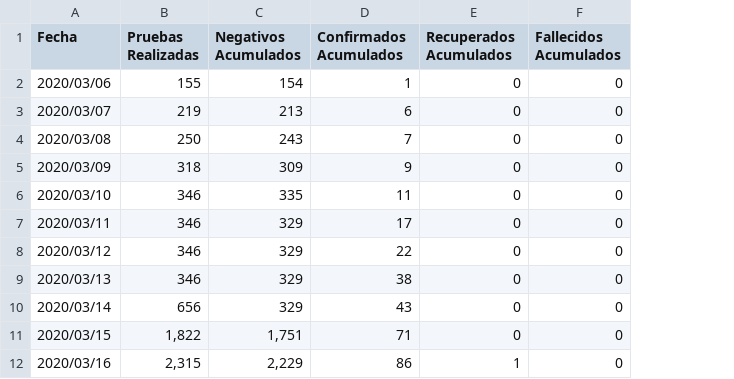
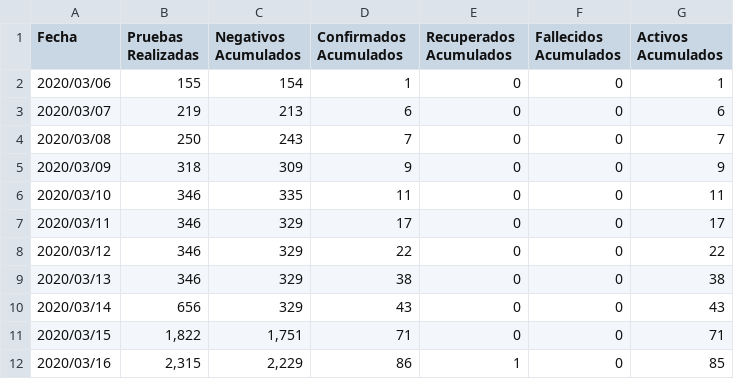
Before and after one commit to jmacalupur/covid-19-Peru, a CSV file: resumen/covid_19_resumen.csv, drawn as a sheet; only a part is shown; the diff names each change by its address in the sheet, - before the commit and + after, or states it on an @@ line.

Commit message:
updated data 2020-03-30

```diff
--- a/resumen/covid_19_resumen.csv
+++ b/resumen/covid_19_resumen.csv
+column G (Activos Acumulados), rows 2-12: 1 | 6 | 7 | 9 | 11 | 17 | 22 | 38 | 43 | 71 | 85
```
Also changed, not shown: resumen/data_archivada/covid_19_resumen_20200330.csv.
